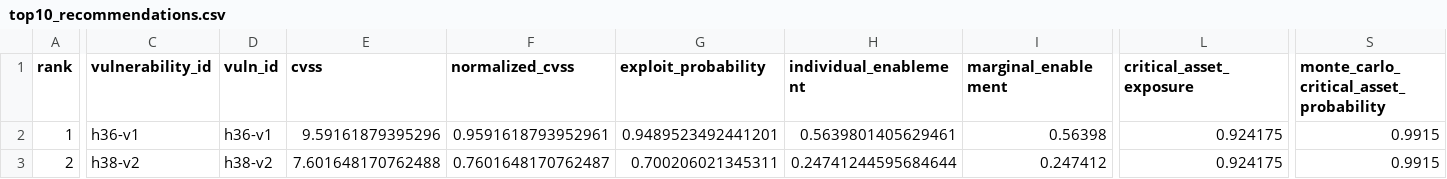
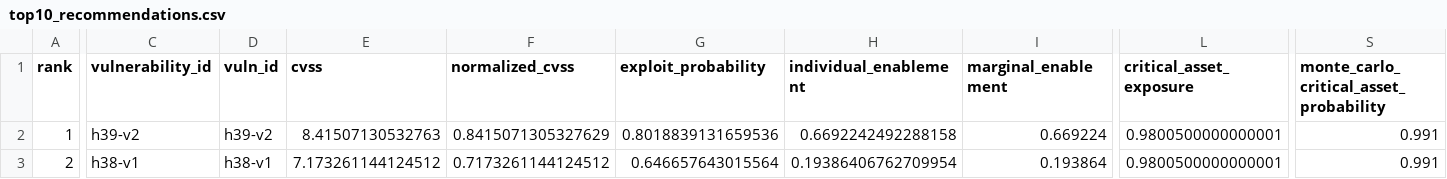
Before and after one commit to Ravindra4158/COC, a CSV file: output/top10_recommendations.csv, drawn as a sheet; only a part is shown, gaps mark what is left out; the diff covers the shown part only; the diff names each change by its address in the sheet, - before the commit and + after, or states it on an @@ line.

```diff
--- a/output/top10_recommendations.csv
+++ b/output/top10_recommendations.csv
-C2 (vulnerability_id): h36-v1
+C2 (vulnerability_id): h39-v2
-D2 (vuln_id): h36-v1
+D2 (vuln_id): h39-v2
-E2 (cvss): 9.59161879395296
+E2 (cvss): 8.41507130532763
-F2 (normalized_cvss): 0.9591618793952961
+F2 (normalized_cvss): 0.8415071305327629
-G2 (exploit_probability): 0.9489523492441201
+G2 (exploit_probability): 0.8018839131659536
-H2 (individual_enablement): 0.5639801405629461
+H2 (individual_enablement): 0.6692242492288158
-I2 (marginal_enablement): 0.56398
+I2 (marginal_enablement): 0.669224
-L2:L3 (critical_asset_exposure): 0.924175
+L2:L3 (critical_asset_exposure): 0.9800500000000001
-S2:S3: 0.9915
+S2:S3: 0.991
-C3 (vulnerability_id): h38-v2
+C3 (vulnerability_id): h38-v1
-D3 (vuln_id): h38-v2
+D3 (vuln_id): h38-v1
-E3 (cvss): 7.601648170762488
+E3 (cvss): 7.173261144124512
-F3 (normalized_cvss): 0.7601648170762487
+F3 (normalized_cvss): 0.7173261144124512
-G3 (exploit_probability): 0.700206021345311
+G3 (exploit_probability): 0.646657643015564
-H3 (individual_enablement): 0.24741244595684644
+H3 (individual_enablement): 0.19386406762709954
-I3 (marginal_enablement): 0.247412
+I3 (marginal_enablement): 0.193864
```
Also changed, not shown: 167 edited cells elsewhere in this file, output/ranked_vulnerabilities.csv, 25 other files.
